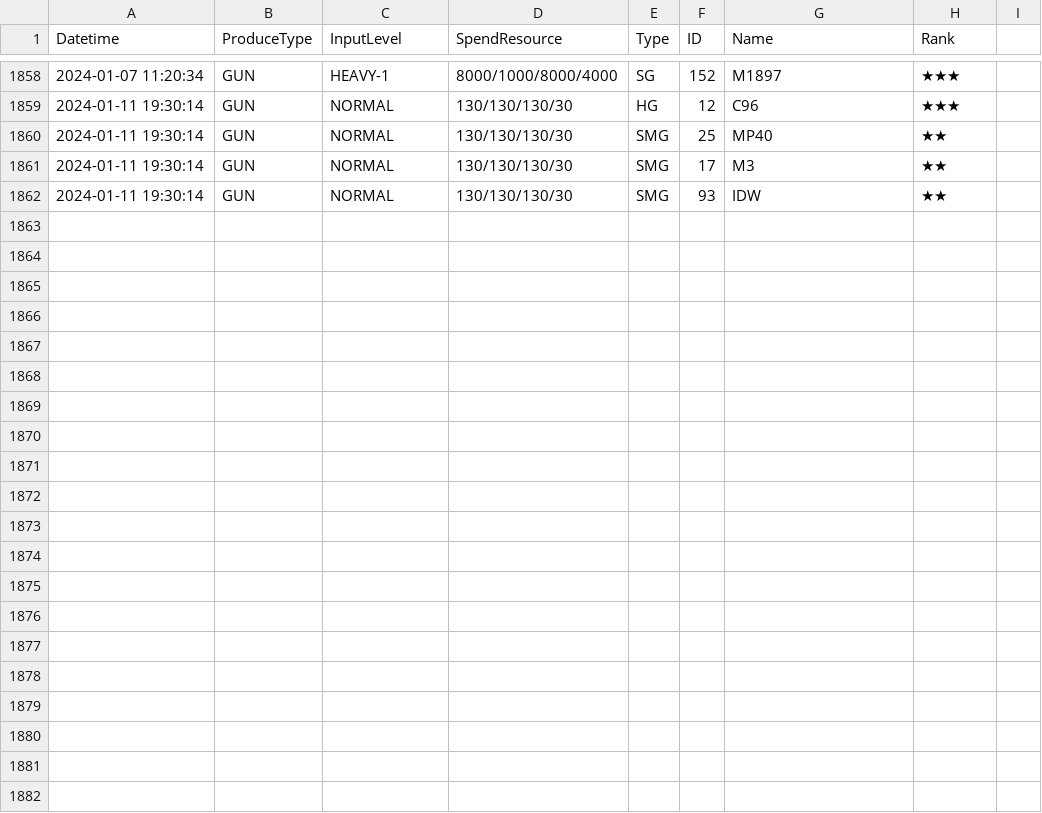
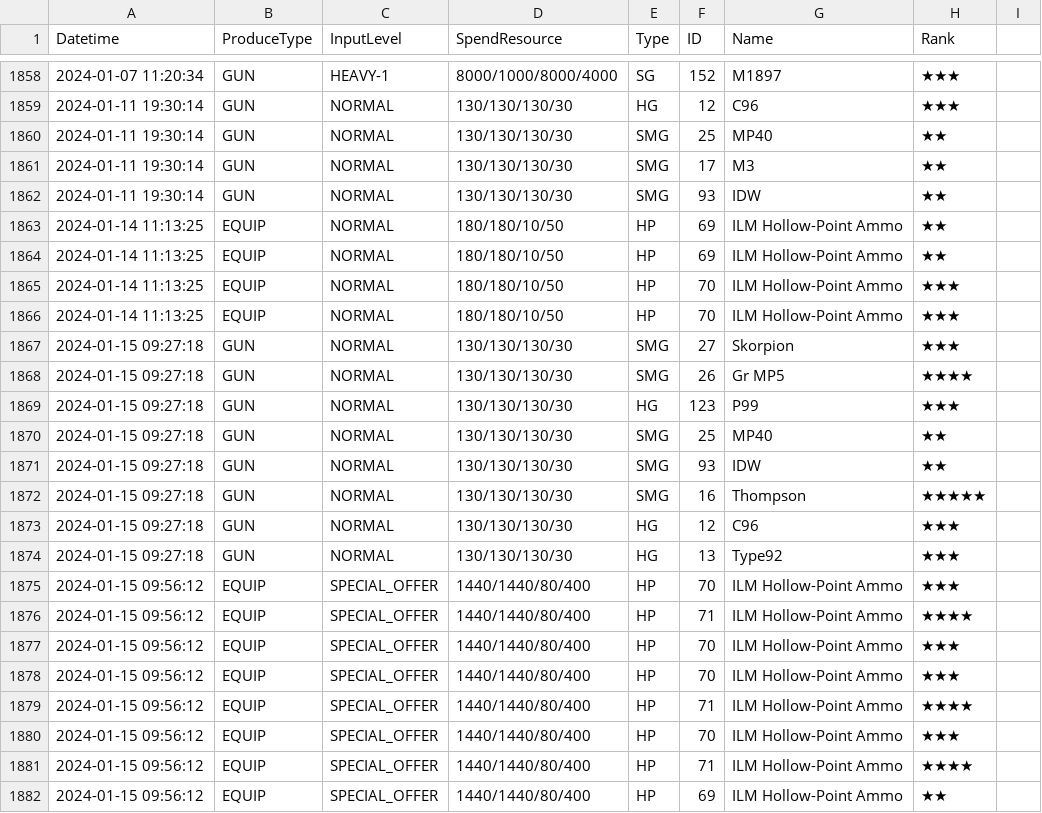
Before and after one commit to randomqwerty/randomqwerty_gfl, a CSV file: Randomqwerty_562858_production.csv, drawn as a sheet; only a part is shown, gaps mark what is left out.

```diff
--- a/Randomqwerty_562858_production.csv
+++ b/Randomqwerty_562858_production.csv
@@ -1862 +1862,21 @@
 2024-01-11 19:30:14,GUN,NORMAL,130/130/130/30,SMG,93,IDW,★★,
+2024-01-14 11:13:25,EQUIP,NORMAL,180/180/10/50,HP,69,ILM Hollow-Point Ammo,★★,
+2024-01-14 11:13:25,EQUIP,NORMAL,180/180/10/50,HP,69,ILM Hollow-Point Ammo,★★,
+2024-01-14 11:13:25,EQUIP,NORMAL,180/180/10/50,HP,70,ILM Hollow-Point Ammo,★★★,
+2024-01-14 11:13:25,EQUIP,NORMAL,180/180/10/50,HP,70,ILM Hollow-Point Ammo,★★★,
+2024-01-15 09:27:18,GUN,NORMAL,130/130/130/30,SMG,27,Skorpion,★★★,
+2024-01-15 09:27:18,GUN,NORMAL,130/130/130/30,SMG,26,Gr MP5,★★★★,
+2024-01-15 09:27:18,GUN,NORMAL,130/130/130/30,HG,123,P99,★★★,
+2024-01-15 09:27:18,GUN,NORMAL,130/130/130/30,SMG,25,MP40,★★,
+2024-01-15 09:27:18,GUN,NORMAL,130/130/130/30,SMG,93,IDW,★★,
+2024-01-15 09:27:18,GUN,NORMAL,130/130/130/30,SMG,16,Thompson,★★★★★,
+2024-01-15 09:27:18,GUN,NORMAL,130/130/130/30,HG,12,C96,★★★,
+2024-01-15 09:27:18,GUN,NORMAL,130/130/130/30,HG,13,Type92,★★★,
+2024-01-15 09:56:12,EQUIP,SPECIAL_OFFER,1440/1440/80/400,HP,70,ILM Hollow-Point Ammo,★★★,
+2024-01-15 09:56:12,EQUIP,SPECIAL_OFFER,1440/1440/80/400,HP,71,ILM Hollow-Point Ammo,★★★★,
+2024-01-15 09:56:12,EQUIP,SPECIAL_OFFER,1440/1440/80/400,HP,70,ILM Hollow-Point Ammo,★★★,
+2024-01-15 09:56:12,EQUIP,SPECIAL_OFFER,1440/1440/80/400,HP,70,ILM Hollow-Point Ammo,★★★,
+2024-01-15 09:56:12,EQUIP,SPECIAL_OFFER,1440/1440/80/400,HP,71,ILM Hollow-Point Ammo,★★★★,
+2024-01-15 09:56:12,EQUIP,SPECIAL_OFFER,1440/1440/80/400,HP,70,ILM Hollow-Point Ammo,★★★,
+2024-01-15 09:56:12,EQUIP,SPECIAL_OFFER,1440/1440/80/400,HP,71,ILM Hollow-Point Ammo,★★★★,
+2024-01-15 09:56:12,EQUIP,SPECIAL_OFFER,1440/1440/80/400,HP,69,ILM Hollow-Point Ammo,★★,
```
Also changed, not shown: Huntro_563002__theater_optimize_team.csv, Randomqwerty_562858_doll_info.csv, 15 other files.
